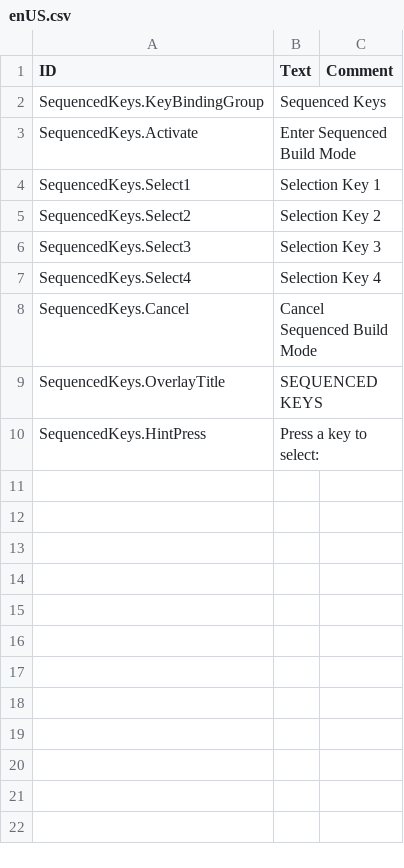
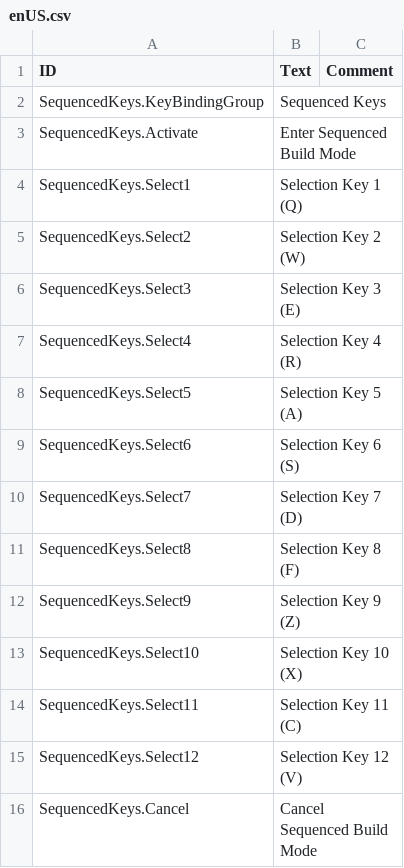
Before and after one commit to internetcoffeephone/timberborn-modding, a CSV file: SequencedKeys/Localizations/enUS.csv, drawn as a sheet.

```diff
--- a/SequencedKeys/Localizations/enUS.csv
+++ b/SequencedKeys/Localizations/enUS.csv
@@ -3,8 +3,14 @@ SequencedKeys.KeyBindingGroup,Sequenced Keys,
 SequencedKeys.Activate,Enter Sequenced Build Mode,
-SequencedKeys.Select1,Selection Key 1,
-SequencedKeys.Select2,Selection Key 2,
-SequencedKeys.Select3,Selection Key 3,
-SequencedKeys.Select4,Selection Key 4,
+SequencedKeys.Select1,Selection Key 1 (Q),
+SequencedKeys.Select2,Selection Key 2 (W),
+SequencedKeys.Select3,Selection Key 3 (E),
+SequencedKeys.Select4,Selection Key 4 (R),
+SequencedKeys.Select5,Selection Key 5 (A),
+SequencedKeys.Select6,Selection Key 6 (S),
+SequencedKeys.Select7,Selection Key 7 (D),
+SequencedKeys.Select8,Selection Key 8 (F),
+SequencedKeys.Select9,Selection Key 9 (Z),
+SequencedKeys.Select10,Selection Key 10 (X),
+SequencedKeys.Select11,Selection Key 11 (C),
+SequencedKeys.Select12,Selection Key 12 (V),
 SequencedKeys.Cancel,Cancel Sequenced Build Mode,
-SequencedKeys.OverlayTitle,SEQUENCED KEYS,
-SequencedKeys.HintPress,Press a key to select:,
```
Also changed, not shown: 13 other files.
